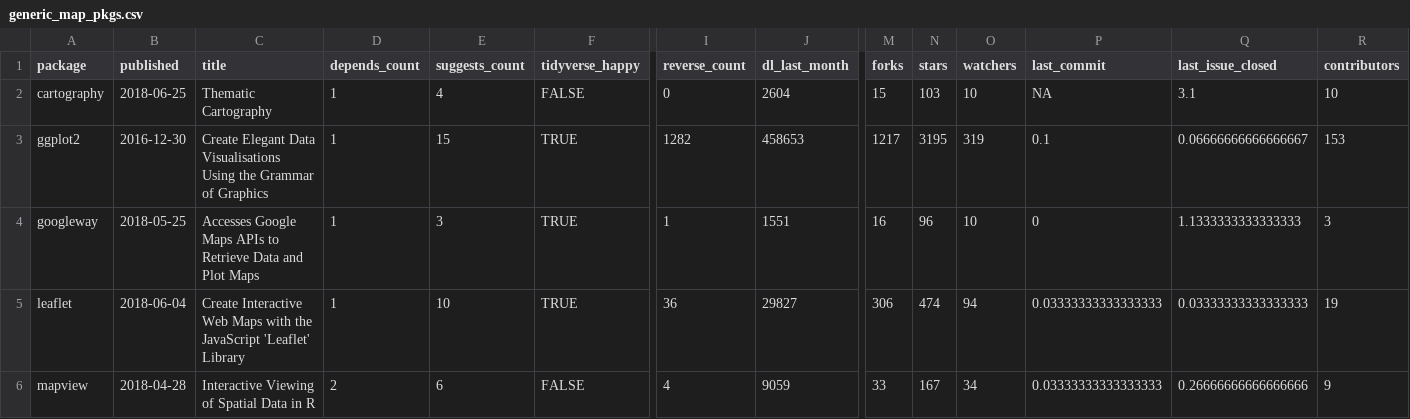
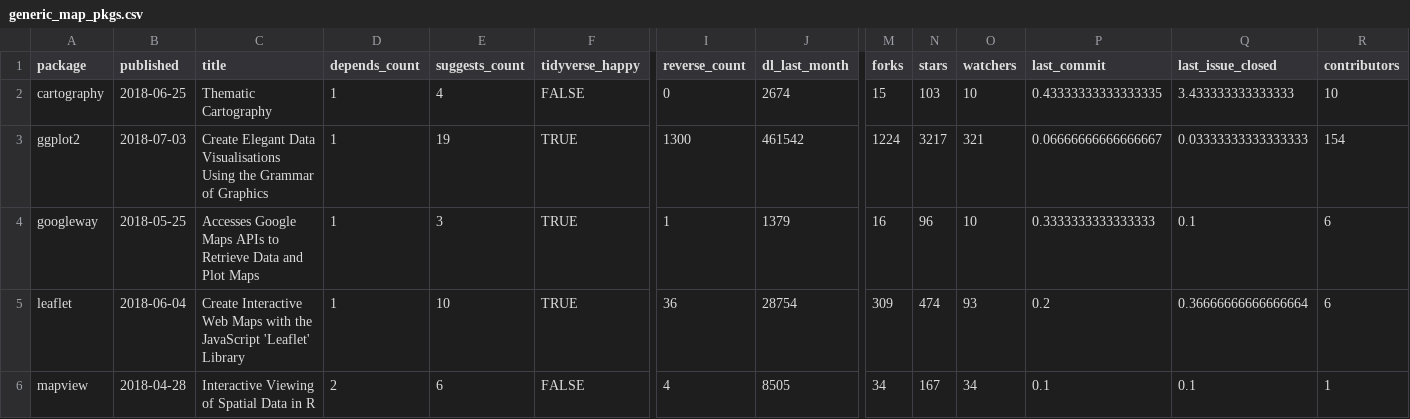
Before and after one commit to geocompx/geocompr, a CSV file: extdata/generic_map_pkgs.csv, drawn as a sheet; only a part is shown, gaps mark what is left out; the diff covers the shown part only; the diff names each change by its address in the sheet, - before the commit and + after, or states it on an @@ line.

```diff
--- a/extdata/generic_map_pkgs.csv
+++ b/extdata/generic_map_pkgs.csv
-J2 (dl_last_month): 2604
+J2 (dl_last_month): 2674
-P2 (last_commit): NA
+P2 (last_commit): 0.43333333333333335
-Q2 (last_issue_closed): 3.1
+Q2 (last_issue_closed): 3.433333333333333
-B3 (published): 2016-12-30
+B3 (published): 2018-07-03
-E3 (suggests_count): 15
+E3 (suggests_count): 19
-I3 (reverse_count): 1282
+I3 (reverse_count): 1300
-J3 (dl_last_month): 458653
+J3 (dl_last_month): 461542
-M3 (forks): 1217
+M3 (forks): 1224
-N3 (stars): 3195
+N3 (stars): 3217
-O3 (watchers): 319
+O3 (watchers): 321
-P3 (last_commit): 0.1
+P3 (last_commit): 0.06666666666666667
-Q3 (last_issue_closed): 0.06666666666666667
+Q3 (last_issue_closed): 0.03333333333333333
-R3 (contributors): 153
+R3 (contributors): 154
-J4 (dl_last_month): 1551
+J4 (dl_last_month): 1379
-P4 (last_commit): 0
+P4 (last_commit): 0.3333333333333333
-Q4 (last_issue_closed): 1.1333333333333333
+Q4 (last_issue_closed): 0.1
-R4 (contributors): 3
+R4 (contributors): 6
-J5 (dl_last_month): 29827
+J5 (dl_last_month): 28754
-M5 (forks): 306
+M5 (forks): 309
-O5 (watchers): 94
+O5 (watchers): 93
-P5 (last_commit): 0.03333333333333333
+P5 (last_commit): 0.2
-Q5 (last_issue_closed): 0.03333333333333333
+Q5 (last_issue_closed): 0.36666666666666664
-R5 (contributors): 19
+R5 (contributors): 6
-J6 (dl_last_month): 9059
+J6 (dl_last_month): 8505
-M6 (forks): 33
+M6 (forks): 34
-P6 (last_commit): 0.03333333333333333
+P6 (last_commit): 0.1
-Q6 (last_issue_closed): 0.26666666666666666
+Q6 (last_issue_closed): 0.1
-R6 (contributors): 9
+R6 (contributors): 1
```
Also changed, not shown: 17 edited cells elsewhere in this file, extdata/package_list.csv, extdata/specific_map_pkgs.csv, 6 other files.
